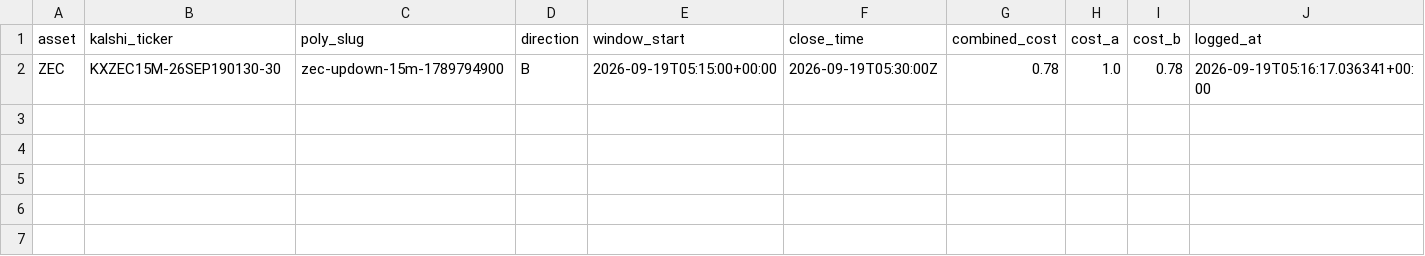
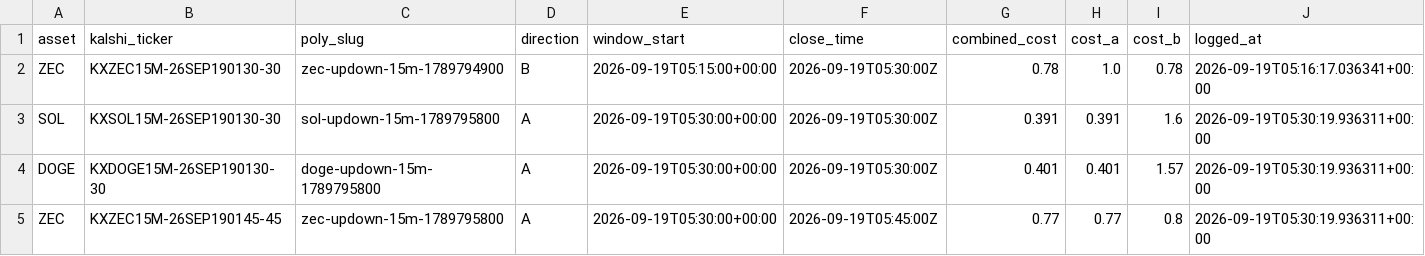
Before and after one commit to Prinxe-crypto/Gap-maker, a CSV file: open_positions.csv, drawn as a sheet.

```diff
--- a/open_positions.csv
+++ b/open_positions.csv
@@ -2 +2,4 @@ asset,kalshi_ticker,poly_slug,direction,window_start,close_time,combined_cost,co
 ZEC,KXZEC15M-26SEP190130-30,zec-updown-15m-1789794900,B,2026-09-19T05:15:00+00:00,2026-09-19T05:30:00Z,0.78,1.0,0.78,2026-09-19T05:16:17.036341+00:00
+SOL,KXSOL15M-26SEP190130-30,sol-updown-15m-1789795800,A,2026-09-19T05:30:00+00:00,2026-09-19T05:30:00Z,0.391,0.391,1.6,2026-09-19T05:30:19.936311+00:00
+DOGE,KXDOGE15M-26SEP190130-30,doge-updown-15m-1789795800,A,2026-09-19T05:30:00+00:00,2026-09-19T05:30:00Z,0.401,0.401,1.57,2026-09-19T05:30:19.936311+00:00
+ZEC,KXZEC15M-26SEP190145-45,zec-updown-15m-1789795800,A,2026-09-19T05:30:00+00:00,2026-09-19T05:45:00Z,0.77,0.77,0.8,2026-09-19T05:30:19.936311+00:00
```
